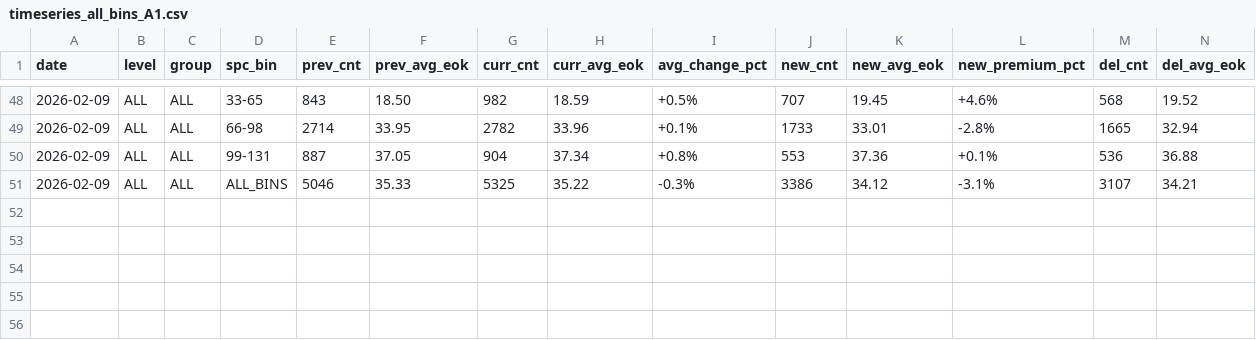
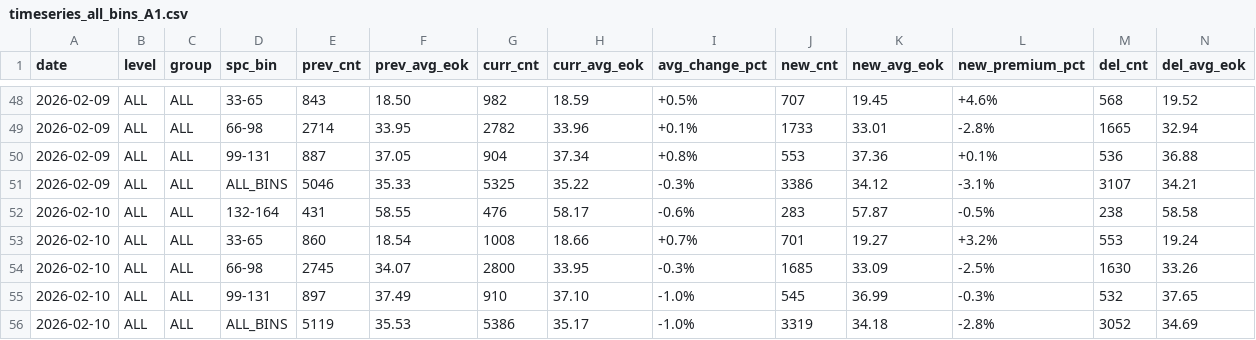
Before and after one commit to jhansummer/property-dashboard-maemul-tracking, a CSV file: reports/timeseries_all_bins_A1.csv, drawn as a sheet; only a part is shown, gaps mark what is left out; rows hold the shown columns only; the diff names each change by its address in the sheet, - before the commit and + after, or states it on an @@ line.

Commit message:
Update reports & charts (20260210)

```diff
--- a/reports/timeseries_all_bins_A1.csv
+++ b/reports/timeseries_all_bins_A1.csv
+row 52: 2026-02-10 | ALL | ALL | 132-164 | 431 | 58.55 | 476 | 58.17 | -0.6% | 283 | 57.87 | -0.5% | 238 | 58.58
+row 53: 2026-02-10 | ALL | ALL | 33-65 | 860 | 18.54 | 1008 | 18.66 | +0.7% | 701 | 19.27 | +3.2% | 553 | 19.24
+row 54: 2026-02-10 | ALL | ALL | 66-98 | 2745 | 34.07 | 2800 | 33.95 | -0.3% | 1685 | 33.09 | -2.5% | 1630 | 33.26
+row 55: 2026-02-10 | ALL | ALL | 99-131 | 897 | 37.49 | 910 | 37.10 | -1.0% | 545 | 36.99 | -0.3% | 532 | 37.65
+row 56: 2026-02-10 | ALL | ALL | ALL_BINS | 5119 | 35.53 | 5386 | 35.17 | -1.0% | 3319 | 34.18 | -2.8% | 3052 | 34.69
```
Also changed, not shown: reports/report_complex_bins_A1_latest.csv, reports/report_complex_bins_B1_latest.csv, 10 other files.
